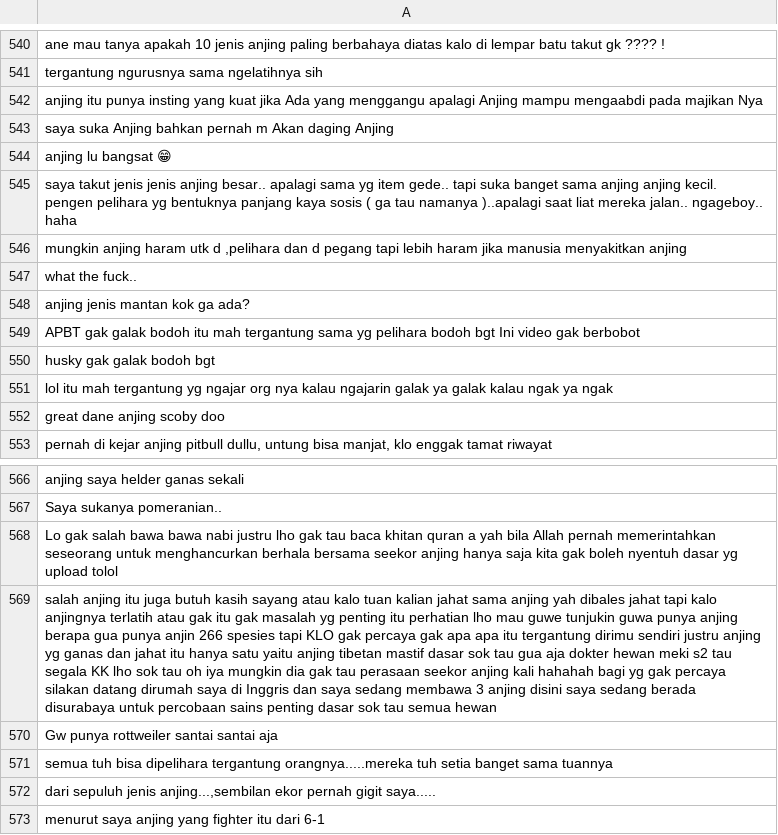
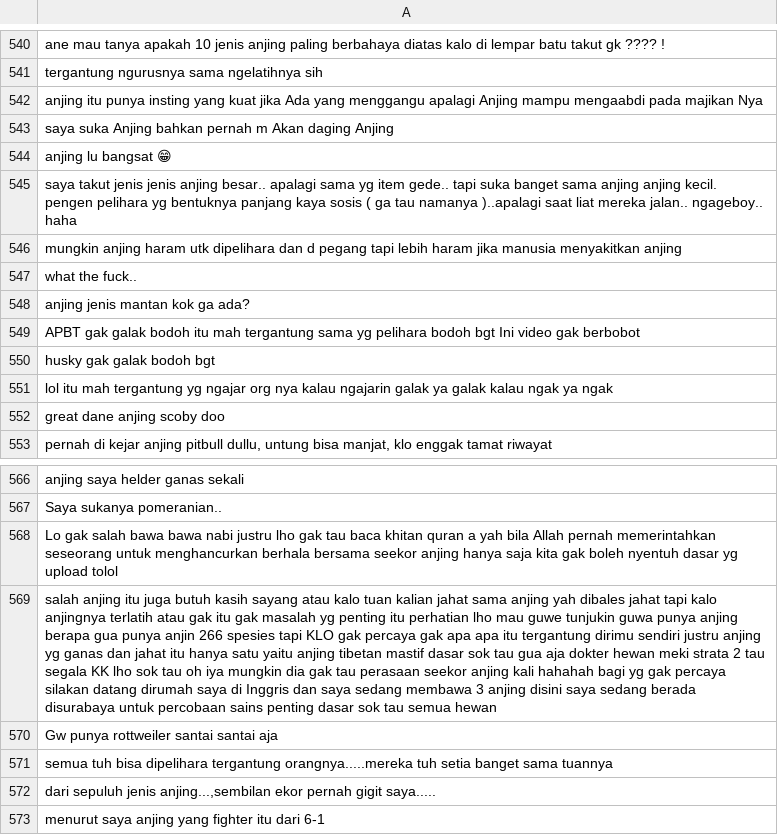
Before and after one commit to sashinovitasari/experiment, a CSV file: exp_code/youtube_raw18.csv, drawn as a sheet; only a part is shown, gaps mark what is left out; the diff names each change by its address in the sheet, - before the commit and + after, or states it on an @@ line.

Commit message:
add text data\

```diff
--- a/exp_code/youtube_raw18.csv
+++ b/exp_code/youtube_raw18.csv
-A546: …haram utk d ,pelihara dan d…
+A546: …haram utk dipelihara dan d…
-A569: …hewan meki s2 tau segala…
+A569: …hewan meki strata 2 tau segala…
```
Also changed, not shown: exp_code/youtube_raw19.csv, 12 other files.
